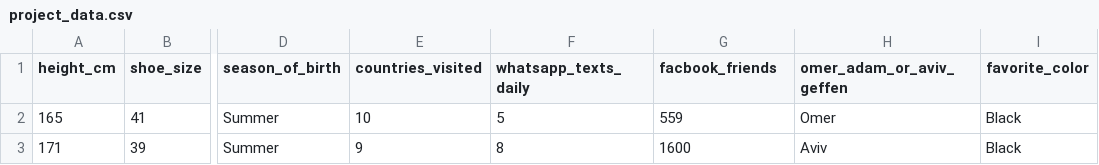
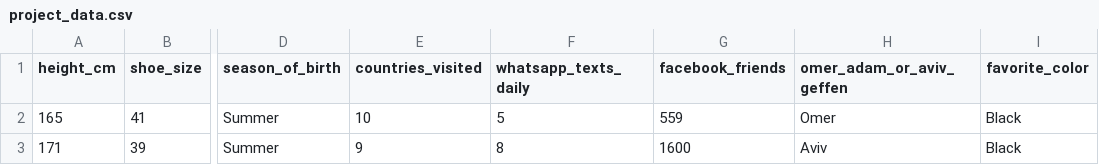
Before and after one commit to CogGal/CogGal, a CSV file: project_data.csv, drawn as a sheet; only a part is shown, gaps mark what is left out; the diff names each change by its address in the sheet, - before the commit and + after, or states it on an @@ line.

Commit message:
Update project_data.csv

```diff
--- a/project_data.csv
+++ b/project_data.csv
-G1: facbook_friends
+G1: facebook_friends
```
